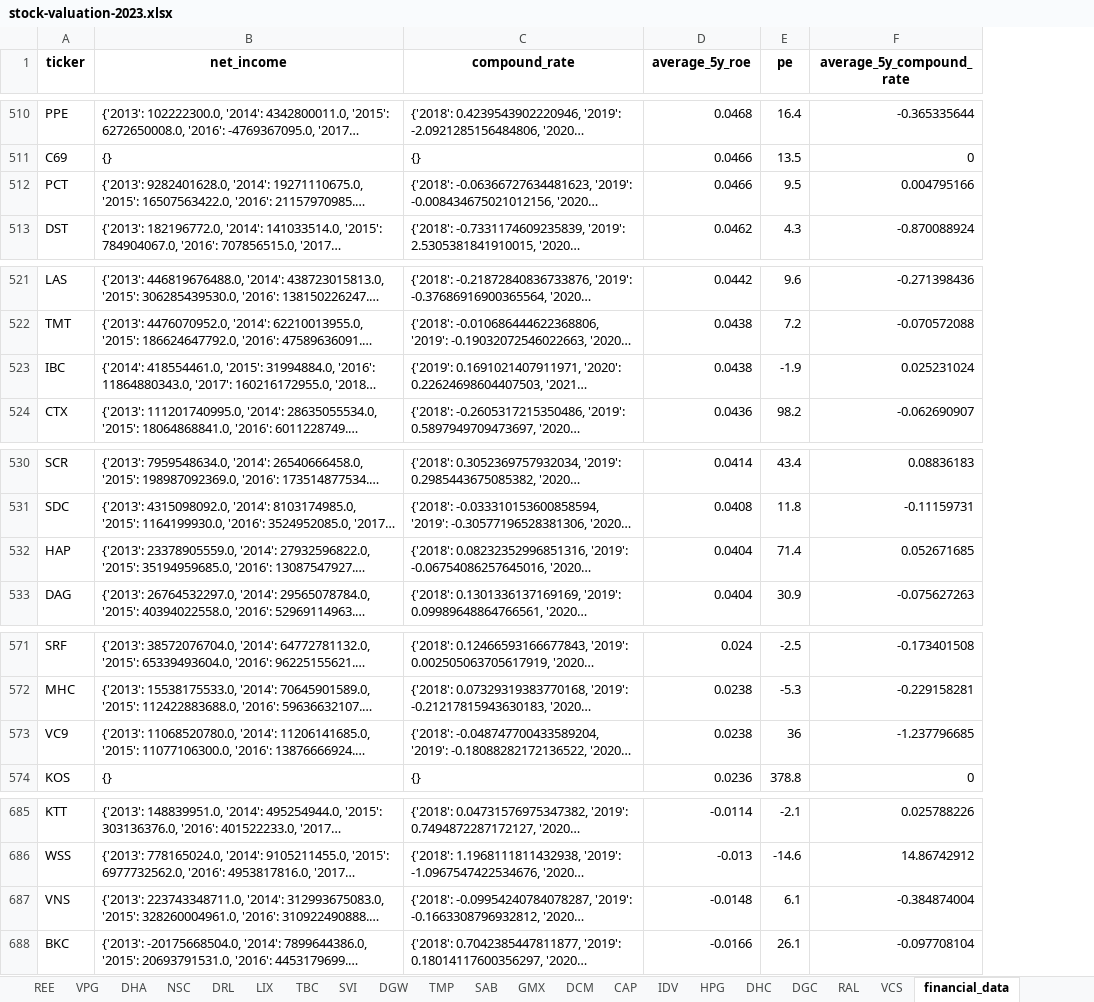
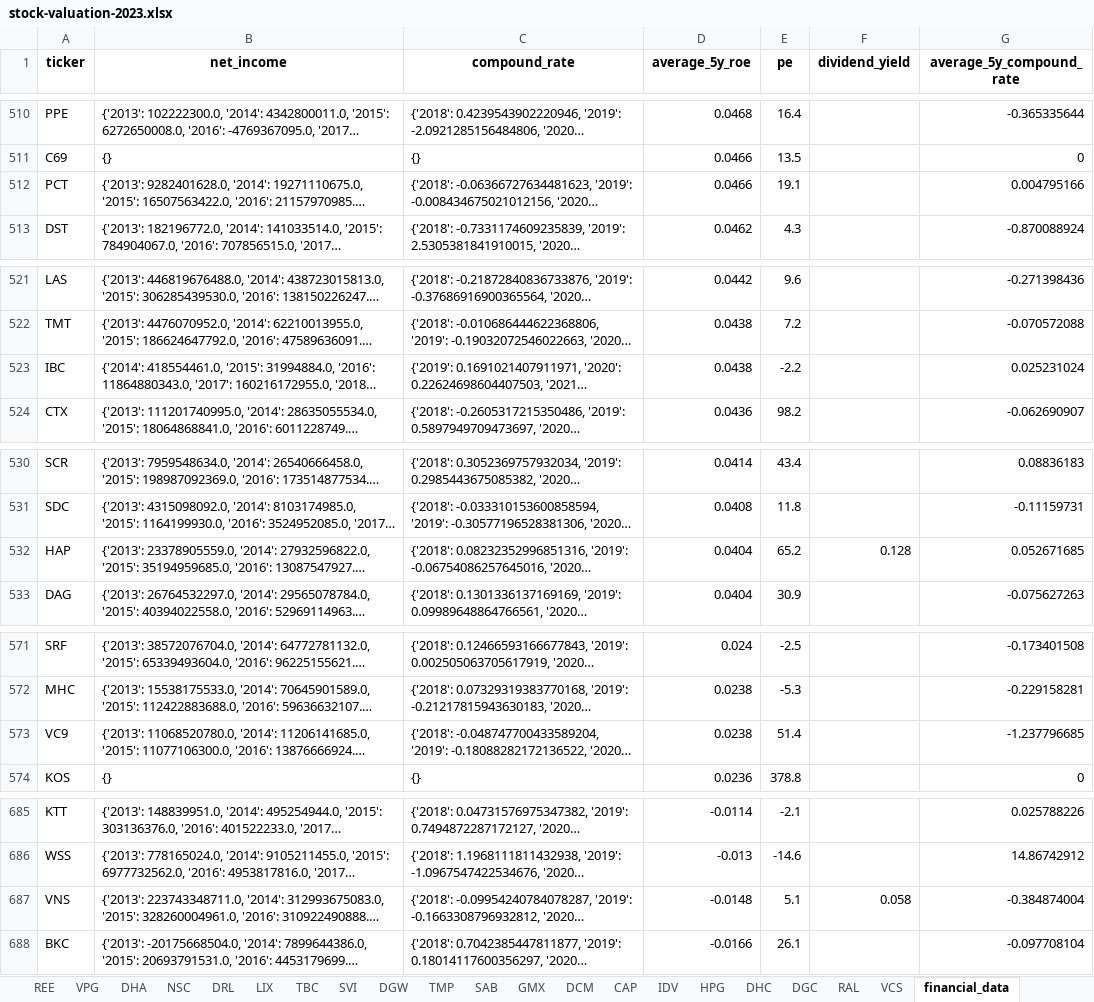
Before and after one commit to kidze/vnstock, an Excel workbook: stock-valuation-2023.xlsx, sheet financial_data, drawn as a sheet; only a part is shown, gaps mark what is left out; long unchanged cells end in …; values as stored, in another font and other column widths than the file's, no borders; the diff covers the shown part only; the diff names each change by its address in the sheet, - before the commit and + after, or states it on an @@ line.

```diff
--- a/stock-valuation-2023.xlsx (sheet financial_data)
+++ b/stock-valuation-2023.xlsx (sheet financial_data)
+column F (dividend_yield), row 532: 0.128; row 687: 0.058
-E512 (pe): 9.5
+E512 (pe): 19.1
-E523 (pe): -1.9
+E523 (pe): -2.2
-E532 (pe): 71.4
+E532 (pe): 65.2
-E573 (pe): 36
+E573 (pe): 51.4
-E687 (pe): 6.1
+E687 (pe): 5.1
```
Also changed, not shown: 2 added rows, 2 removed rows and 9 edited cells elsewhere in this sheet, sheet DRL, sheet TMP, sheet Thi truong VN, sheet HPG, sheet GMX, sheet SAB, 18 more sheets, charts or pictures, 3 other files.
